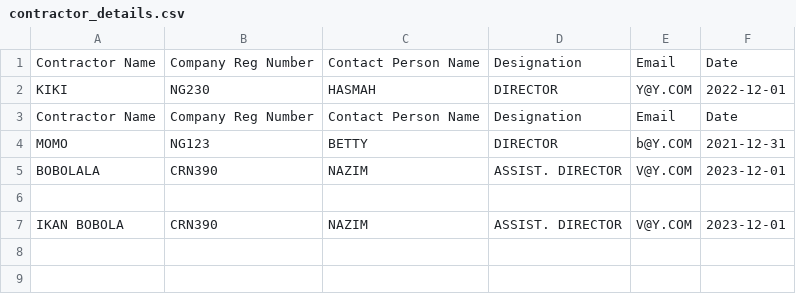
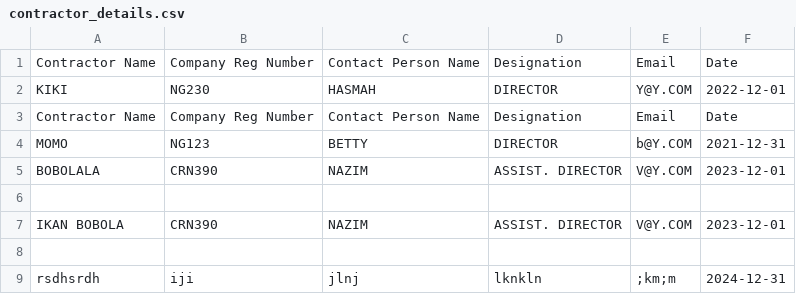
Before and after one commit to booluckgmie/prototype, a CSV file: wfvendor/contractor_details.csv, drawn as a sheet; the diff names each change by its address in the sheet, - before the commit and + after, or states it on an @@ line.

Commit message:
Append contractor data

```diff
--- a/wfvendor/contractor_details.csv
+++ b/wfvendor/contractor_details.csv
+row 8: (empty)
+row 9: rsdhsrdh | iji | jlnj | lknkln | ;km;m | 2024-12-31
```
